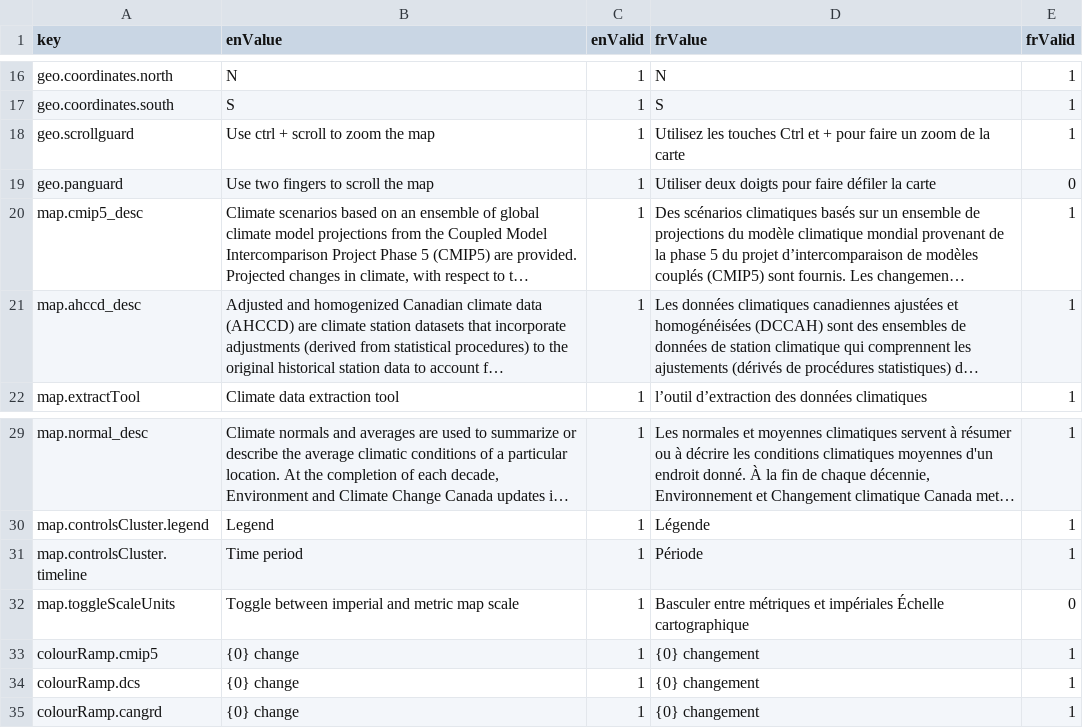
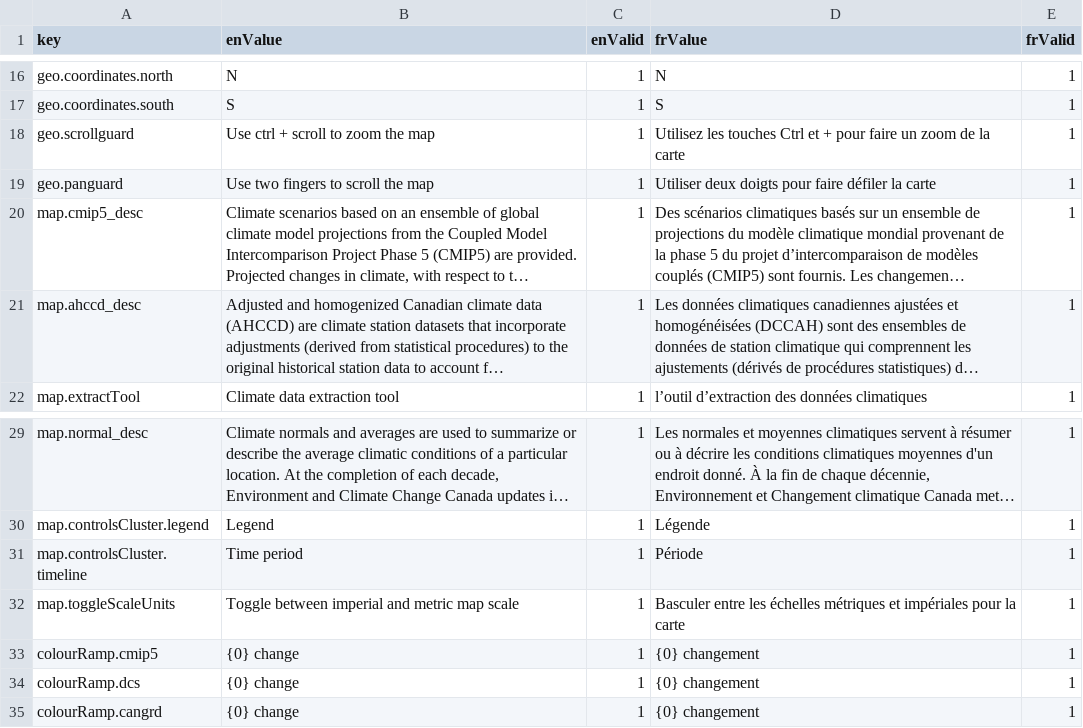
Before and after one commit to milespetrov/cccs, a CSV file: src/lang/lang.csv, drawn as a sheet; only a part is shown, gaps mark what is left out; long unchanged cells end in …; the diff names each change by its address in the sheet, - before the commit and + after, or states it on an @@ line.

```diff
--- a/src/lang/lang.csv
+++ b/src/lang/lang.csv
-E19 (frValid): 0
+E19 (frValid): 1
-D32 (frValue): Basculer entre métriques et impériales Échelle cartographique
+D32 (frValue): Basculer entre les échelles métriques et impériales pour la carte
-E32 (frValid): 0
+E32 (frValid): 1
```
Also changed, not shown: 2 other files.
